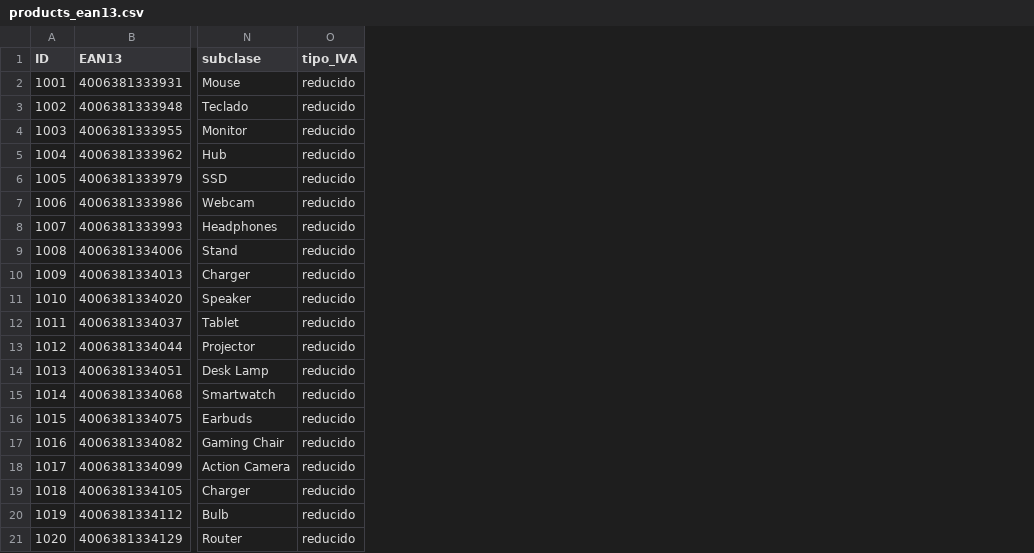
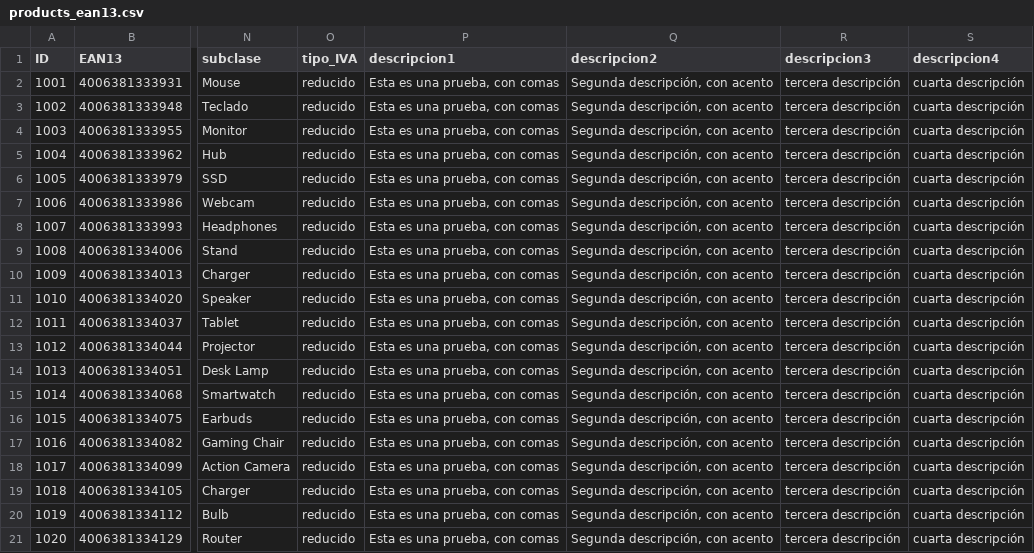
Before and after one commit to xavierbasc/POS, a CSV file: products_ean13.csv, drawn as a sheet; only a part is shown, gaps mark what is left out; the diff names each change by its address in the sheet, - before the commit and + after, or states it on an @@ line.

```diff
--- a/products_ean13.csv
+++ b/products_ean13.csv
+column P (descripcion1), rows 2-21: all Esta es una prueba, con comas
+column Q (descripcion2), rows 2-21: all Segunda descripción, con acento
+column R (descripcion3), rows 2-21: all tercera descripción
+column S (descripcion4), rows 2-21: all cuarta descripción
```
Also changed, not shown: 6 other files.
